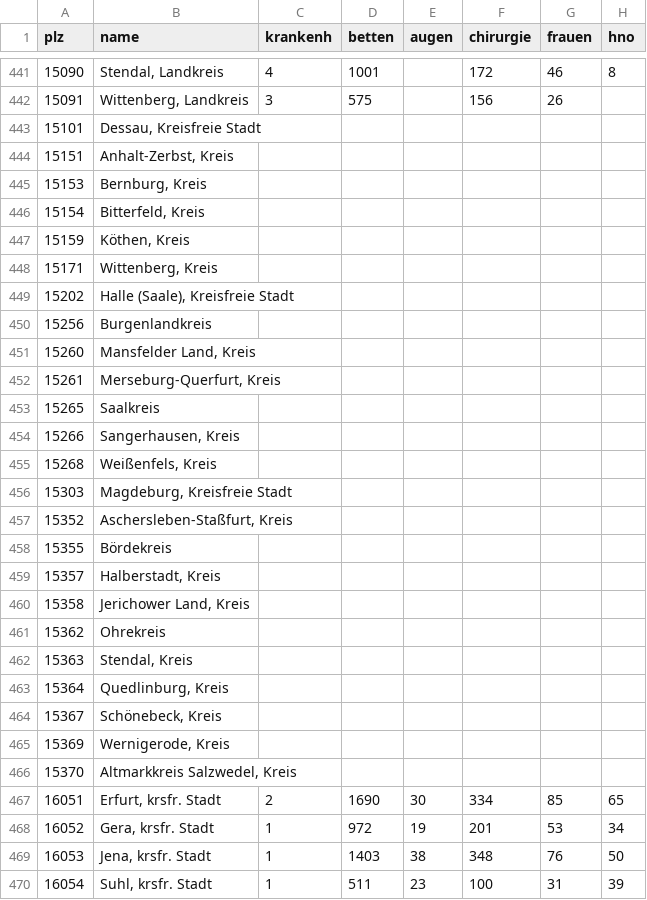
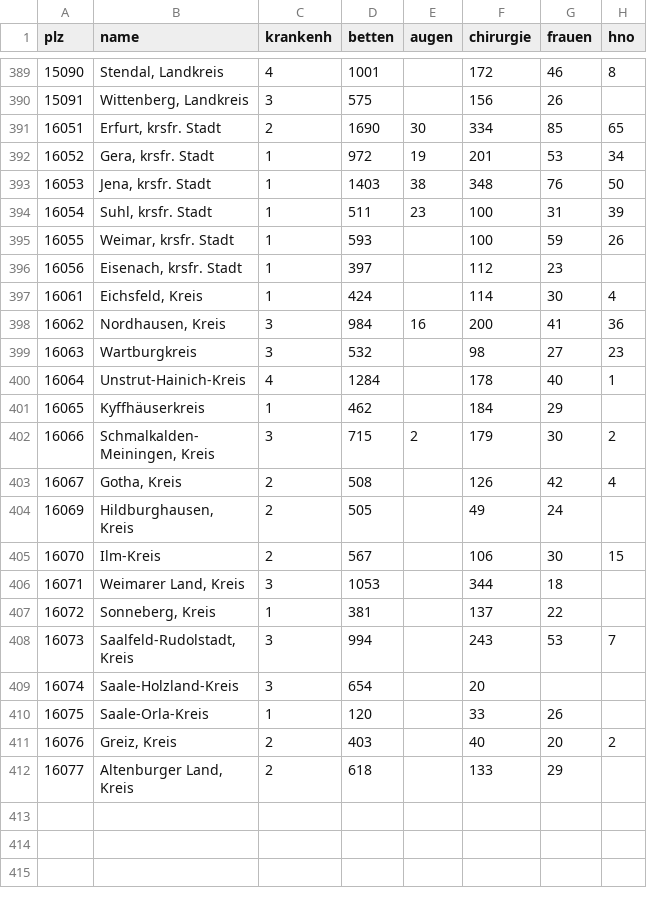
Before and after one commit to MariusGiebenhain/virusdata, a CSV file: krankenh.csv, drawn as a sheet; only a part is shown, gaps mark what is left out; the shorter side is filled out with more unchanged rows; rows hold the shown columns only; the diff covers the shown part only; the diff names each change by its address in the sheet, - before the commit and + after, or states it on an @@ line.

```diff
--- a/krankenh.csv
+++ b/krankenh.csv
-row 443: 15101 | Dessau, Kreisfreie Stadt
-row 444: 15151 | Anhalt-Zerbst, Kreis
-row 445: 15153 | Bernburg, Kreis
-row 446: 15154 | Bitterfeld, Kreis
-row 447: 15159 | Köthen, Kreis
-row 448: 15171 | Wittenberg, Kreis
-row 449: 15202 | Halle (Saale), Kreisfreie Stadt
-row 450: 15256 | Burgenlandkreis
-row 451: 15260 | Mansfelder Land, Kreis
-row 452: 15261 | Merseburg-Querfurt, Kreis
-row 453: 15265 | Saalkreis
-row 454: 15266 | Sangerhausen, Kreis
-row 455: 15268 | Weißenfels, Kreis
-row 456: 15303 | Magdeburg, Kreisfreie Stadt
-row 457: 15352 | Aschersleben-Staßfurt, Kreis
-row 458: 15355 | Bördekreis
-row 459: 15357 | Halberstadt, Kreis
-row 460: 15358 | Jerichower Land, Kreis
-row 461: 15362 | Ohrekreis
-row 462: 15363 | Stendal, Kreis
-row 463: 15364 | Quedlinburg, Kreis
-row 464: 15367 | Schönebeck, Kreis
-row 465: 15369 | Wernigerode, Kreis
-row 466: 15370 | Altmarkkreis Salzwedel, Kreis
```
Also changed, not shown: 53 removed rows elsewhere in this file, pflegebed.csv.
